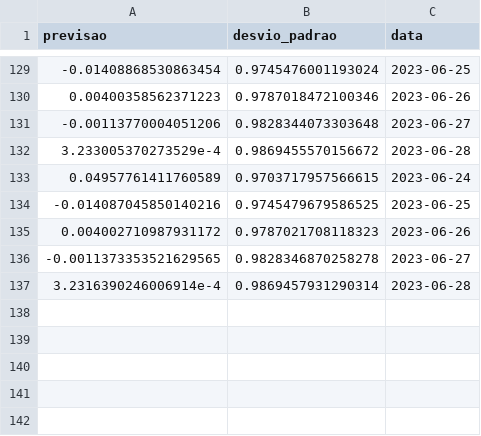
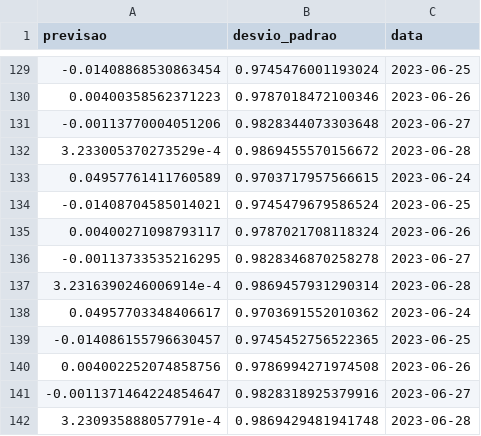
Before and after one commit to lpkist/Analise-precos-MSFT34, a CSV file: dados/previsao.csv, drawn as a sheet; only a part is shown, gaps mark what is left out.

```diff
--- a/dados/previsao.csv
+++ b/dados/previsao.csv
@@ -133,5 +133,10 @@ previsao,desvio_padrao,data
 0.04957761411760589,0.9703717957566615,2023-06-24
--0.014087045850140216,0.9745479679586525,2023-06-25
-0.004002710987931172,0.9787021708118323,2023-06-26
--0.0011373353521629565,0.9828346870258278,2023-06-27
+-0.01408704585014021,0.9745479679586524,2023-06-25
+0.00400271098793117,0.9787021708118324,2023-06-26
+-0.00113733535216295,0.9828346870258278,2023-06-27
 3.2316390246006914e-4,0.9869457931290314,2023-06-28
+0.04957703348406617,0.9703691552010362,2023-06-24
+-0.014086155796630457,0.9745452756522365,2023-06-25
+0.004002252074858756,0.9786994271974508,2023-06-26
+-0.0011371464224854647,0.9828318925379916,2023-06-27
+3.230935888057791e-4,0.9869429481941748,2023-06-28
```
